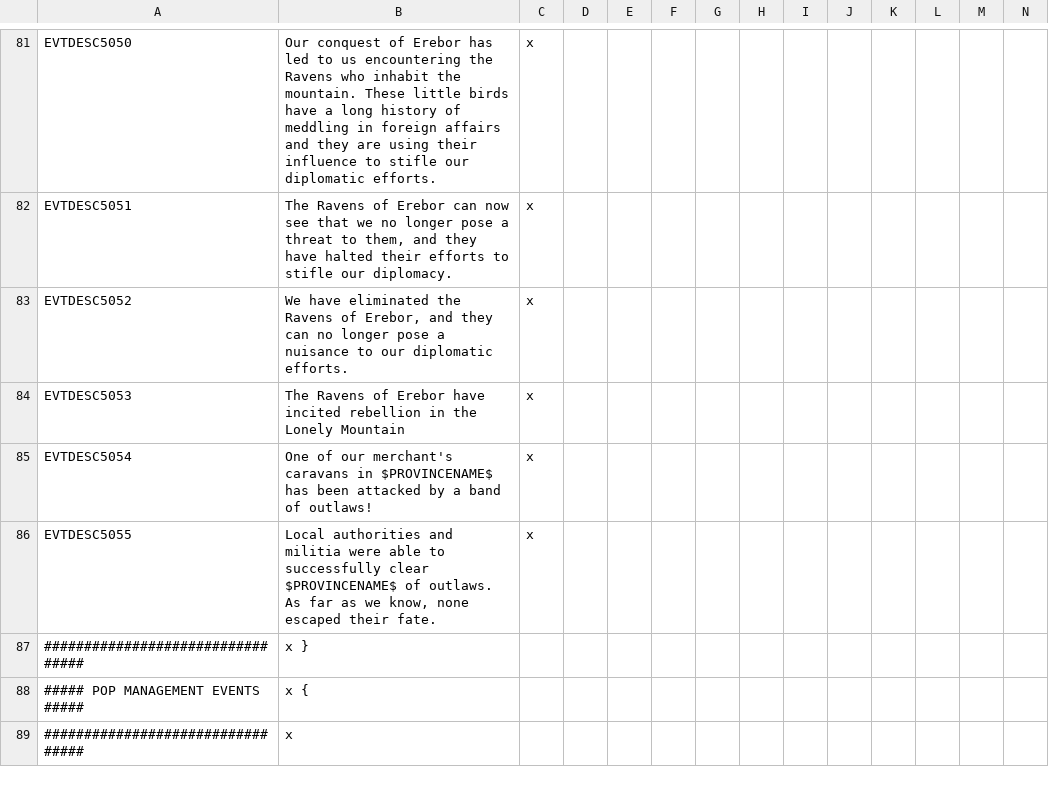
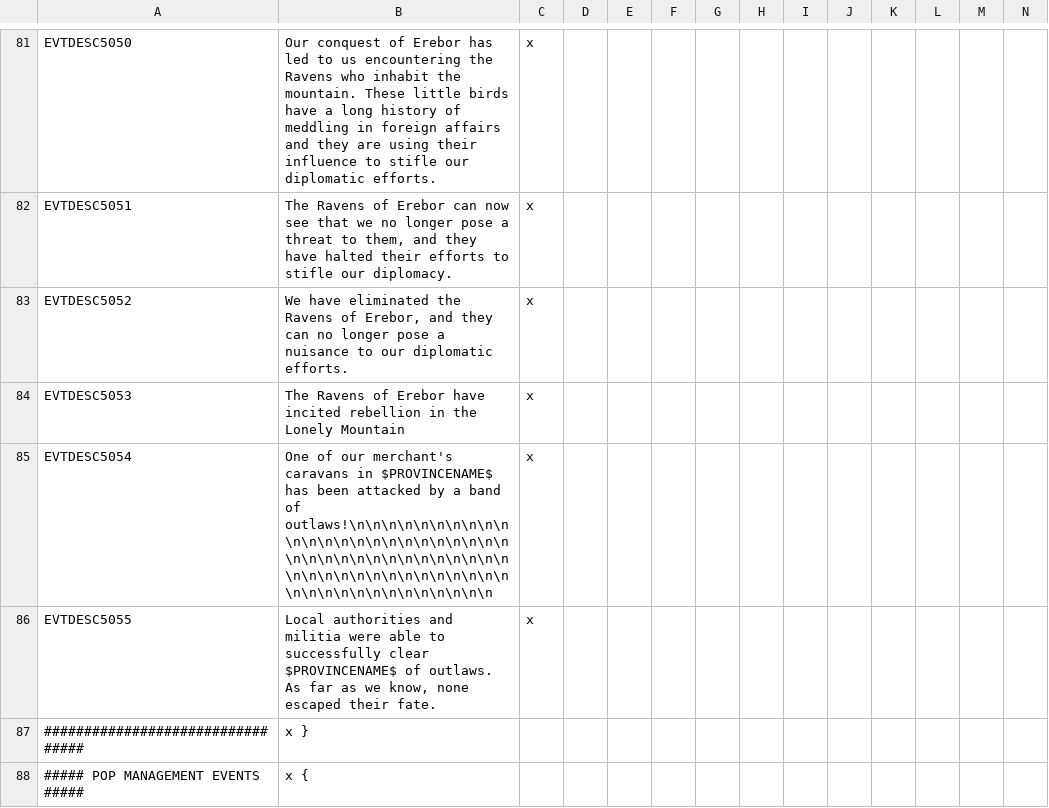
Before and after one commit to The-Third-Age/TTA-Victoria-2, a CSV file: localisation/events.csv, drawn as a sheet; only a part is shown, gaps mark what is left out; the shorter side is filled out with more unchanged rows.

Commit message:
Outlaw raid work with province wealth

```diff
--- a/localisation/events.csv
+++ b/localisation/events.csv
@@ -84,3 +84,3 @@ EVTDESC5052;We have eliminated the Ravens of Erebor, and they can no longer pose
 EVTDESC5053;The Ravens of Erebor have incited rebellion in the Lonely Mountain;x
-EVTDESC5054;One of our merchant's caravans in $PROVINCENAME$ has been attacked by a band of outlaws!;x
+EVTDESC5054;One of our merchant's caravans in $PROVINCENAME$ has been attacked by a band of outlaws!\n\n\n\n\n\n\n\n\n\n\n\n\n\n\n\n\n\n\n\n\n\n\n\n\n\n\n\n\n\n\n\n\n\n\n\n\n\n\n\n\n\n\n\n\n\n\n\n\n\n\n\n\n\n\n\n\n\n\n\n\n\n\n\n\n;x
 EVTDESC5055;Local authorities and militia were able to successfully clear $PROVINCENAME$ of outlaws. As far as we know, none escaped their fate.;x
```
Also changed, not shown: 1 other file.
